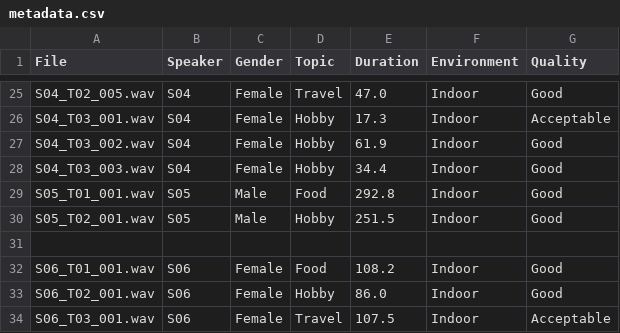
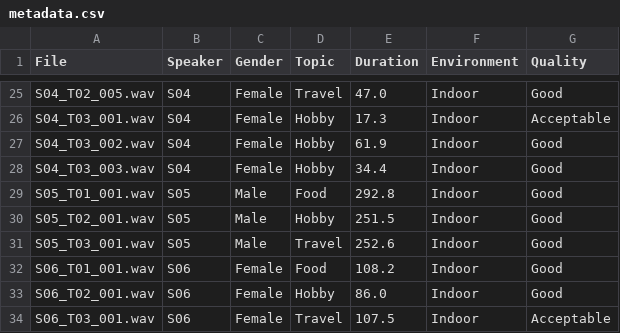
Before and after one commit to rafenmaxxx/Korpus_Bahasa_Sunda, a CSV file: metadata/metadata.csv, drawn as a sheet; only a part is shown, gaps mark what is left out.

Commit message:
feat: audio, annotation, and metadata for T03 of S05

```diff
--- a/metadata/metadata.csv
+++ b/metadata/metadata.csv
@@ -30,3 +30,3 @@ S05_T01_001.wav,S05,Male,Food,292.8,Indoor,Good
 S05_T02_001.wav,S05,Male,Hobby,251.5,Indoor,Good
-
+S05_T03_001.wav,S05,Male,Travel,252.6,Indoor,Good
 S06_T01_001.wav,S06,Female,Food,108.2,Indoor,Good
```
Also changed, not shown: annotation/annotation.csv, 1 other file.
